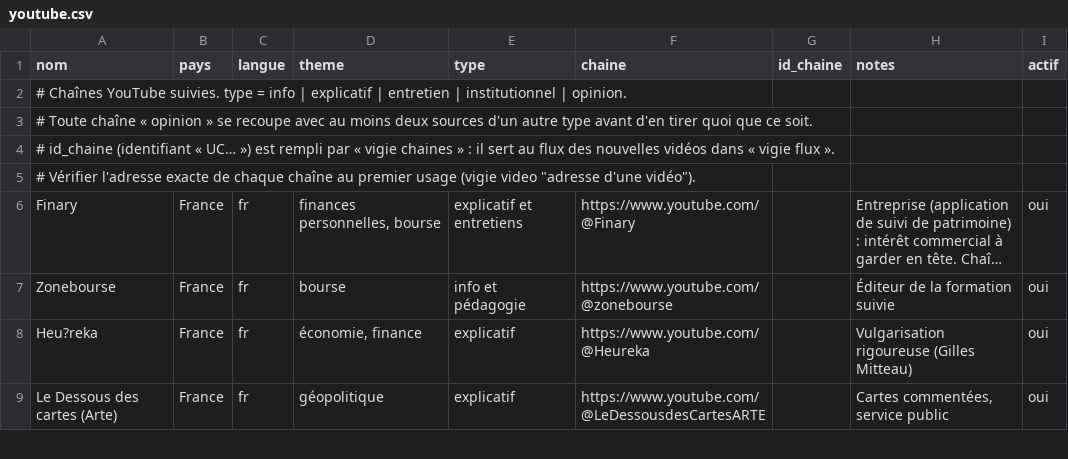
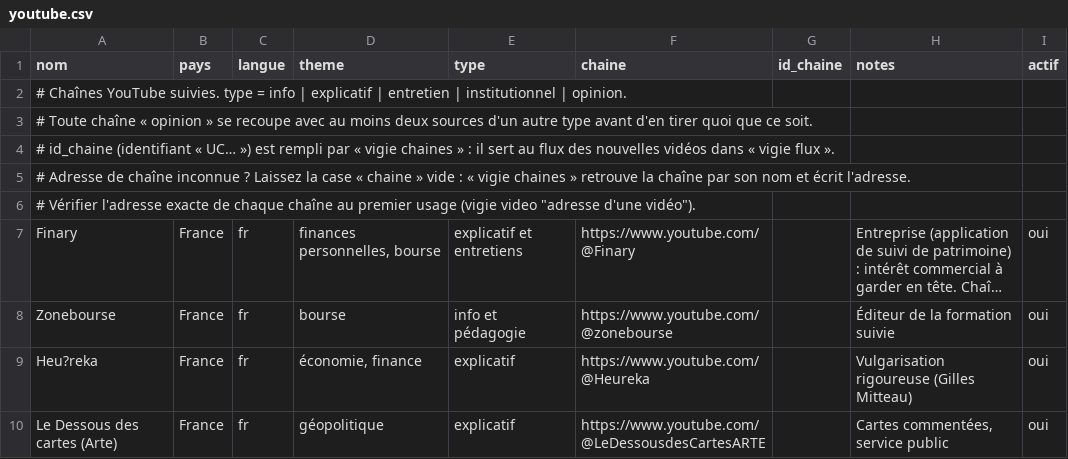
Before and after one commit to growthval/formation_bourse_transcripte, a CSV file: connaissances/sources/youtube.csv, drawn as a sheet; only a part is shown; long unchanged cells end in ….

```diff
--- a/connaissances/sources/youtube.csv
+++ b/connaissances/sources/youtube.csv
@@ -4,2 +4,3 @@ nom;pays;langue;theme;type;chaine;id_chaine;notes;actif
 # id_chaine (identifiant « UC… ») est rempli par « vigie chaines » : il sert au flux des nouvelles vidéos dans « vigie flux ».
+# Adresse de chaîne inconnue ? Laissez la case « chaine » vide : « vigie chaines » retrouve la chaîne par son nom et écrit l'adresse.
 # Vérifier l'adresse exacte de chaque chaîne au premier usage (vigie video "adresse d'une vidéo").
```
Also changed, not shown: 4 other files.
